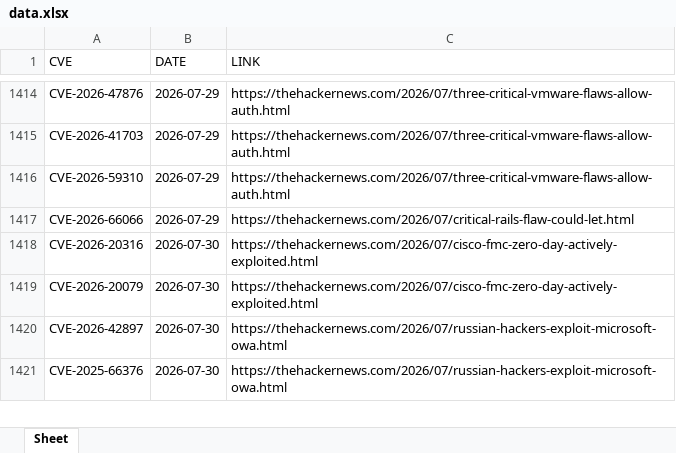
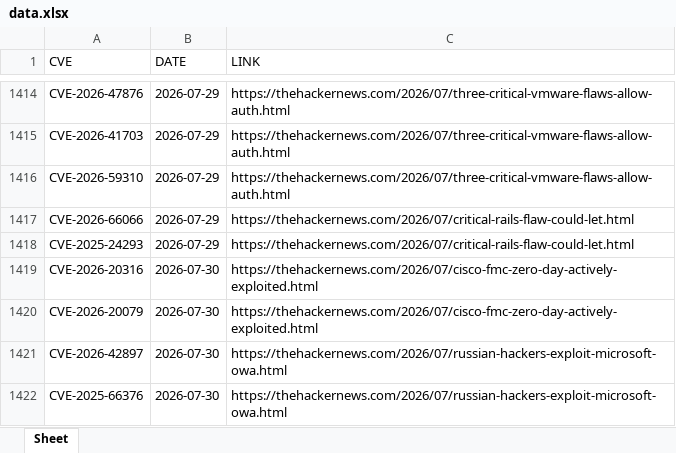
Before and after one commit to thanujbtech-lgtm/hackernews_cve, an Excel workbook: data.xlsx, sheet Sheet, drawn as a sheet; only a part is shown, gaps mark what is left out; values as stored, in another font and other column widths than the file's, no borders; the diff names each change by its address in the sheet, - before the commit and + after, or states it on an @@ line.

```diff
--- a/data.xlsx (sheet Sheet)
+++ b/data.xlsx (sheet Sheet)
+row 1418: CVE-2025-24293 | 2026-07-29 | https://thehackernews.com/2026/07/critical-rails-flaw-could-let.html
```
